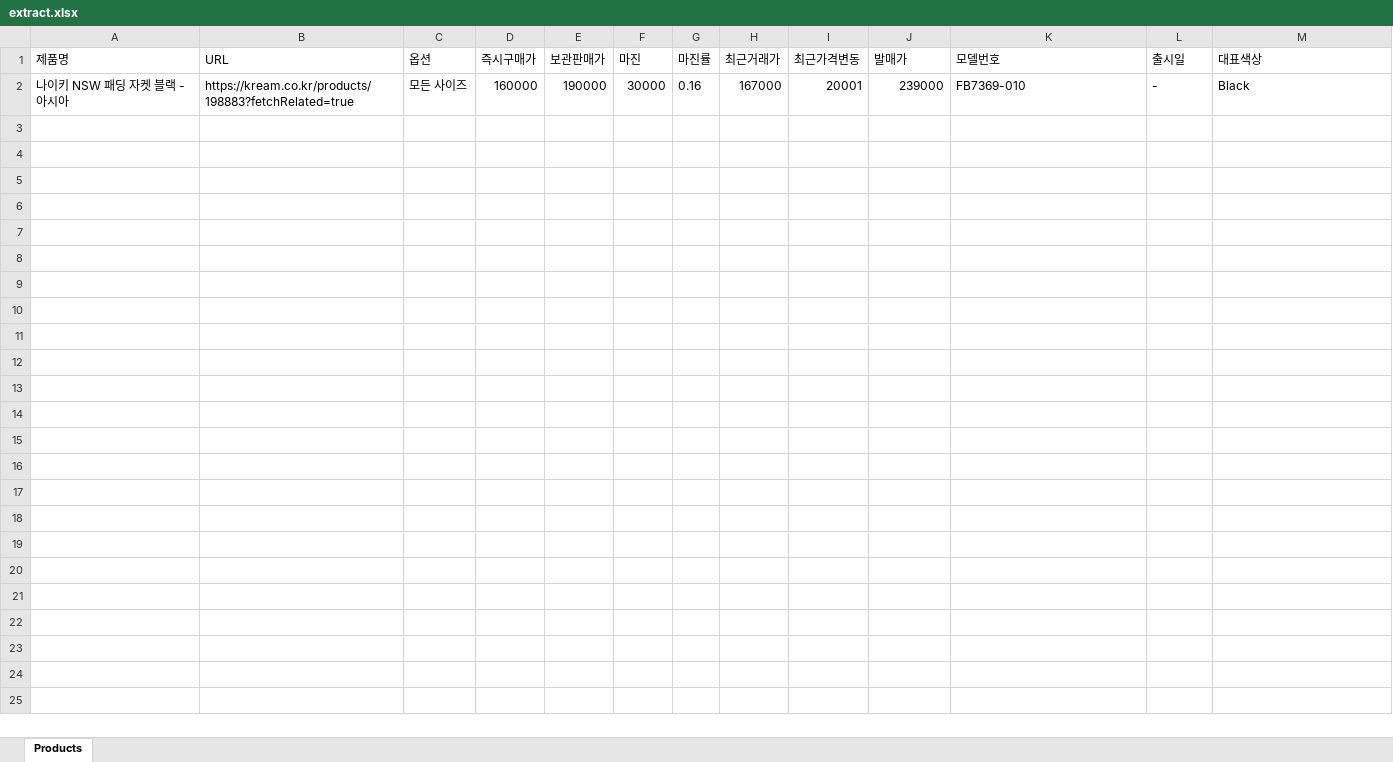
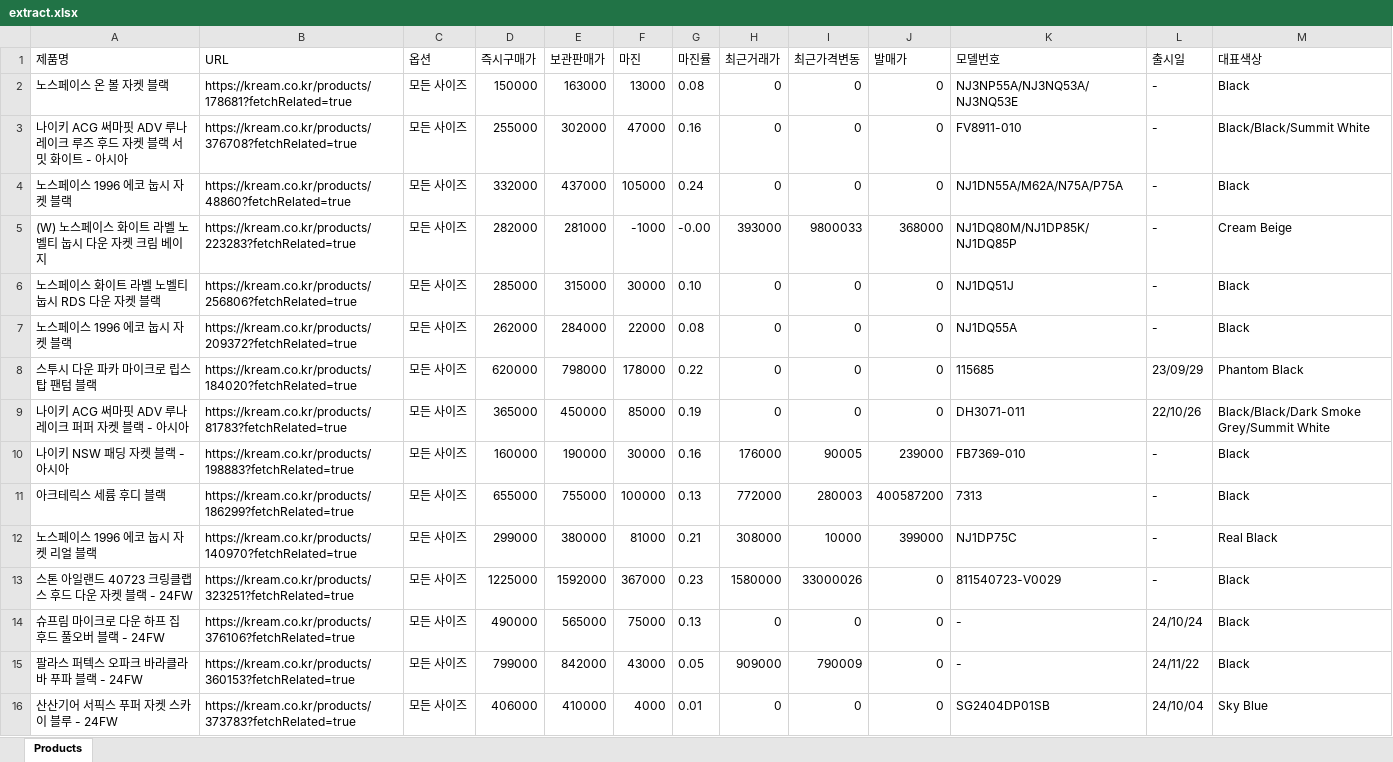
Before and after one commit to David-ShinDJ/KreamHarvester, an Excel workbook: excels/extract.xlsx, sheet Products, drawn as a sheet; values as stored, in another font and other column widths than the file's, no borders; addresses are those after the commit; the diff names each change by its address in the sheet, - before the commit and + after, or states it on an @@ line.

```diff
--- a/excels/extract.xlsx (sheet Products)
+++ b/excels/extract.xlsx (sheet Products)
+row 2: 노스페이스 온 볼 자켓 블랙 | https://kream.co.kr/products/178681?fetchRelated=true | 모든 사이즈 | 150000 | 163000 | 13000 | 0.08 | 0 | 0 | 0 | NJ3NP55A/NJ3NQ53A/NJ3NQ53E | - | Black
+row 3: 나이키 ACG 써마핏 ADV 루나 레이크 루즈 후드 자켓 블랙 서밋 화이트 - 아시아 | https://kream.co.kr/products/376708?fetchRelated=true | 모든 사이즈 | 255000 | 302000 | 47000 | 0.16 | 0 | 0 | 0 | FV8911-010 | - | Black/Black/Summit White
+row 4: 노스페이스 1996 에코 눕시 자켓 블랙 | https://kream.co.kr/products/48860?fetchRelated=true | 모든 사이즈 | 332000 | 437000 | 105000 | 0.24 | 0 | 0 | 0 | NJ1DN55A/M62A/N75A/P75A | - | Black
+row 5: (W) 노스페이스 화이트 라벨 노벨티 눕시 다운 자켓 크림 베이지 | https://kream.co.kr/products/223283?fetchRelated=true | 모든 사이즈 | 282000 | 281000 | -1000 | -0.00 | 393000 | 9800033 | 368000 | NJ1DQ80M/NJ1DP85K/NJ1DQ85P | - | Cream Beige
+row 6: 노스페이스 화이트 라벨 노벨티 눕시 RDS 다운 자켓 블랙 | https://kream.co.kr/products/256806?fetchRelated=true | 모든 사이즈 | 285000 | 315000 | 30000 | 0.10 | 0 | 0 | 0 | NJ1DQ51J | - | Black
+row 7: 노스페이스 1996 에코 눕시 자켓 블랙 | https://kream.co.kr/products/209372?fetchRelated=true | 모든 사이즈 | 262000 | 284000 | 22000 | 0.08 | 0 | 0 | 0 | NJ1DQ55A | - | Black
+row 8: 스투시 다운 파카 마이크로 립스탑 팬텀 블랙 | https://kream.co.kr/products/184020?fetchRelated=true | 모든 사이즈 | 620000 | 798000 | 178000 | 0.22 | 0 | 0 | 0 | 115685 | 23/09/29 | Phantom Black
+row 9: 나이키 ACG 써마핏 ADV 루나 레이크 퍼퍼 자켓 블랙 - 아시아 | https://kream.co.kr/products/81783?fetchRelated=true | 모든 사이즈 | 365000 | 450000 | 85000 | 0.19 | 0 | 0 | 0 | DH3071-011 | 22/10/26 | Black/Black/Dark Smoke Grey/Summit White
-H10 (최근거래가): 167000
+H10 (최근거래가): 176000
-I10 (최근가격변동): 20001
+I10 (최근가격변동): 90005
+row 11: 아크테릭스 세륨 후디 블랙 | https://kream.co.kr/products/186299?fetchRelated=true | 모든 사이즈 | 655000 | 755000 | 100000 | 0.13 | 772000 | 280003 | 400587200 | 7313 | - | Black
+row 12: 노스페이스 1996 에코 눕시 자켓 리얼 블랙 | https://kream.co.kr/products/140970?fetchRelated=true | 모든 사이즈 | 299000 | 380000 | 81000 | 0.21 | 308000 | 10000 | 399000 | NJ1DP75C | - | Real Black
+row 13: 스톤 아일랜드 40723 크링클랩스 후드 다운 자켓 블랙 - 24FW | https://kream.co.kr/products/323251?fetchRelated=true | 모든 사이즈 | 1225000 | 1592000 | 367000 | 0.23 | 1580000 | 33000026 | 0 | 811540723-V0029 | - | Black
+row 14: 슈프림 마이크로 다운 하프 집 후드 풀오버 블랙 - 24FW | https://kream.co.kr/products/376106?fetchRelated=true | 모든 사이즈 | 490000 | 565000 | 75000 | 0.13 | 0 | 0 | 0 | - | 24/10/24 | Black
+row 15: 팔라스 퍼텍스 오파크 바라클라바 푸파 블랙 - 24FW | https://kream.co.kr/products/360153?fetchRelated=true | 모든 사이즈 | 799000 | 842000 | 43000 | 0.05 | 909000 | 790009 | 0 | - | 24/11/22 | Black
+row 16: 산산기어 서픽스 푸퍼 자켓 스카이 블루 - 24FW | https://kream.co.kr/products/373783?fetchRelated=true | 모든 사이즈 | 406000 | 410000 | 4000 | 0.01 | 0 | 0 | 0 | SG2404DP01SB | 24/10/04 | Sky Blue
```
Also changed, not shown: 1 other file.
